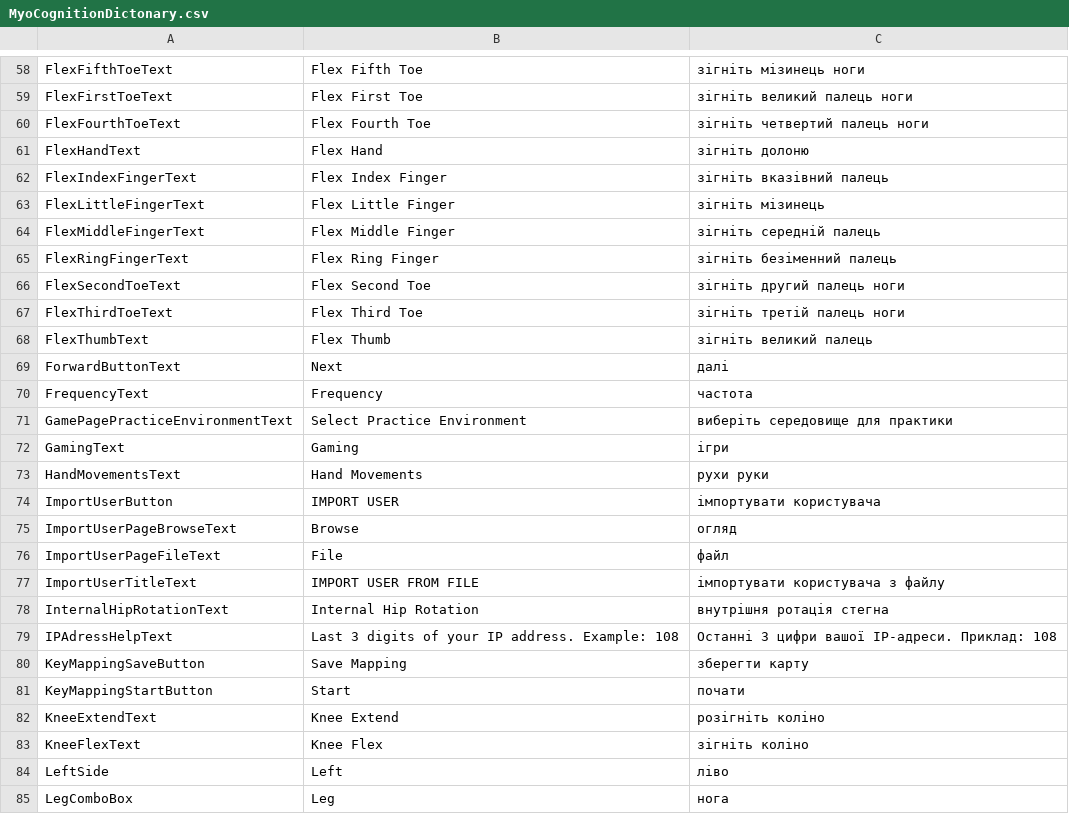
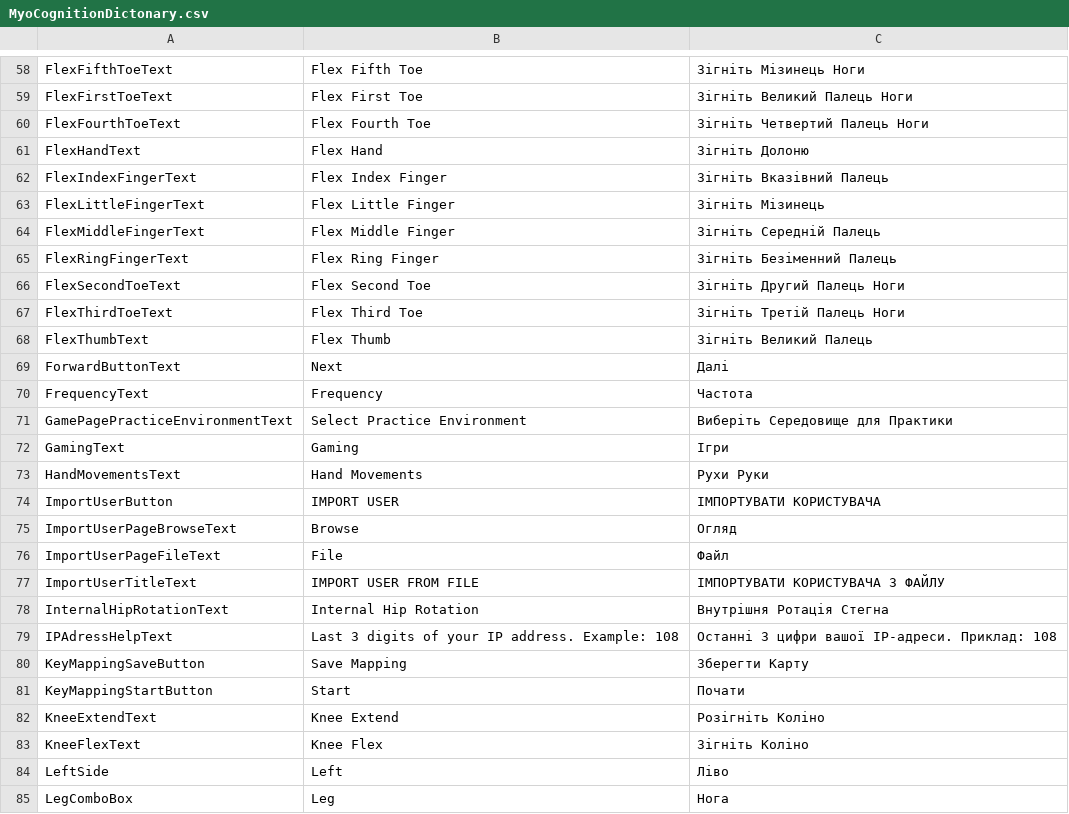
Before and after one commit to oleks/myo-cognition-translations, a CSV file: MyoCognitionDictonary.csv, drawn as a sheet; only a part is shown, gaps mark what is left out; the diff covers the shown part only.

```diff
--- a/MyoCognitionDictonary.csv
+++ b/MyoCognitionDictonary.csv
@@ -58,28 +58,28 @@
-"FlexFifthToeText","Flex Fifth Toe","зігніть мізинець ноги"
-"FlexFirstToeText","Flex First Toe","зігніть великий палець ноги"
-"FlexFourthToeText","Flex Fourth Toe","зігніть четвертий палець ноги"
-"FlexHandText","Flex Hand","зігніть долоню"
-"FlexIndexFingerText","Flex Index Finger","зігніть вказівний палець"
-"FlexLittleFingerText","Flex Little Finger","зігніть мізинець"
-"FlexMiddleFingerText","Flex Middle Finger","зігніть середній палець "
-"FlexRingFingerText","Flex Ring Finger","зігніть безіменний палець"
-"FlexSecondToeText","Flex Second Toe","зігніть другий палець ноги"
-"FlexThirdToeText","Flex Third Toe","зігніть третій палець ноги"
-"FlexThumbText","Flex Thumb","зігніть великий палець"
-"ForwardButtonText","Next","далі"
-"FrequencyText","Frequency","частота"
-"GamePagePracticeEnvironmentText","Select Practice Environment","виберіть середовище для практики"
-"GamingText","Gaming","ігри"
-"HandMovementsText","Hand Movements","рухи руки"
-"ImportUserButton","IMPORT USER","імпортувати користувача"
-"ImportUserPageBrowseText","Browse","огляд"
-"ImportUserPageFileText","File  ","файл"
-"ImportUserTitleText","IMPORT USER FROM FILE","імпортувати користувача з файлу"
-"InternalHipRotationText","Internal Hip Rotation","внутрішня ротація стегна"
+"FlexFifthToeText","Flex Fifth Toe","Зігніть Мізинець Ноги"
+"FlexFirstToeText","Flex First Toe","Зігніть Великий Палець Ноги"
+"FlexFourthToeText","Flex Fourth Toe","Зігніть Четвертий Палець Ноги"
+"FlexHandText","Flex Hand","Зігніть Долоню"
+"FlexIndexFingerText","Flex Index Finger","Зігніть Вказівний Палець"
+"FlexLittleFingerText","Flex Little Finger","Зігніть Мізинець"
+"FlexMiddleFingerText","Flex Middle Finger","Зігніть Середній Палець "
+"FlexRingFingerText","Flex Ring Finger","Зігніть Безіменний Палець"
+"FlexSecondToeText","Flex Second Toe","Зігніть Другий Палець Ноги"
+"FlexThirdToeText","Flex Third Toe","Зігніть Третій Палець Ноги"
+"FlexThumbText","Flex Thumb","Зігніть Великий Палець"
+"ForwardButtonText","Next","Далі"
+"FrequencyText","Frequency","Частота"
+"GamePagePracticeEnvironmentText","Select Practice Environment","Виберіть Середовище для Практики"
+"GamingText","Gaming","Ігри"
+"HandMovementsText","Hand Movements","Рухи Руки"
+"ImportUserButton","IMPORT USER","ІМПОРТУВАТИ КОРИСТУВАЧА"
+"ImportUserPageBrowseText","Browse","Огляд"
+"ImportUserPageFileText","File  ","Файл"
+"ImportUserTitleText","IMPORT USER FROM FILE","ІМПОРТУВАТИ КОРИСТУВАЧА З ФАЙЛУ"
+"InternalHipRotationText","Internal Hip Rotation","Внутрішня Ротація Стегна"
 "IPAdressHelpText","Last 3 digits of your IP address. Example: 108","Останні 3 цифри вашої IP-адреси. Приклад: 108"
-"KeyMappingSaveButton","Save Mapping","зберегти карту"
-"KeyMappingStartButton","Start","почати"
-"KneeExtendText","Knee Extend","розігніть коліно"
-"KneeFlexText","Knee Flex","зігніть коліно"
-"LeftSide","Left","ліво"
-"LegComboBox","Leg","нога"
+"KeyMappingSaveButton","Save Mapping","Зберегти Карту"
+"KeyMappingStartButton","Start","Почати"
+"KneeExtendText","Knee Extend","Розігніть Коліно"
+"KneeFlexText","Knee Flex","Зігніть Коліно"
+"LeftSide","Left","Ліво"
+"LegComboBox","Leg","Нога"
```
Also changed, not shown: 116 edited cells elsewhere in this file, 1 other file.
